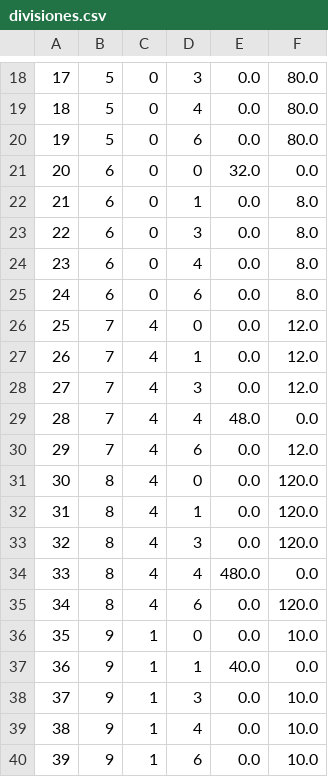
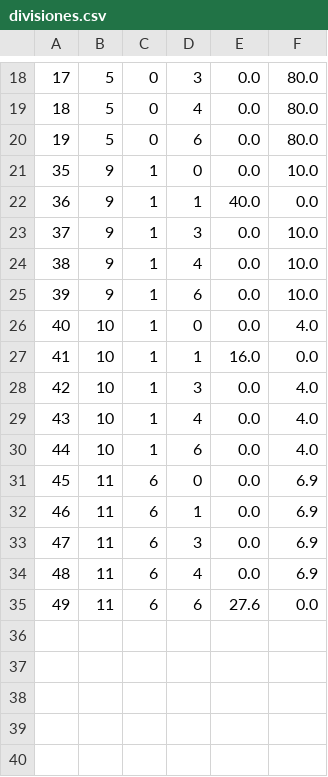
Before and after one commit to flashtime-dev/TriCount, a CSV file: divisiones.csv, drawn as a sheet; only a part is shown, gaps mark what is left out; the shorter side is filled out with more unchanged rows; the diff names each change by its address in the sheet, - before the commit and + after, or states it on an @@ line.

Commit message:
Al eliminar un grupo se borran tambien sus gastos y divisiones

```diff
--- a/divisiones.csv
+++ b/divisiones.csv
-row 21: 20 | 6 | 0 | 0 | 32.0 | 0.0
-row 22: 21 | 6 | 0 | 1 | 0.0 | 8.0
-row 23: 22 | 6 | 0 | 3 | 0.0 | 8.0
-row 24: 23 | 6 | 0 | 4 | 0.0 | 8.0
-row 25: 24 | 6 | 0 | 6 | 0.0 | 8.0
-row 26: 25 | 7 | 4 | 0 | 0.0 | 12.0
-row 27: 26 | 7 | 4 | 1 | 0.0 | 12.0
-row 28: 27 | 7 | 4 | 3 | 0.0 | 12.0
-row 29: 28 | 7 | 4 | 4 | 48.0 | 0.0
-row 30: 29 | 7 | 4 | 6 | 0.0 | 12.0
-row 31: 30 | 8 | 4 | 0 | 0.0 | 120.0
-row 32: 31 | 8 | 4 | 1 | 0.0 | 120.0
-row 33: 32 | 8 | 4 | 3 | 0.0 | 120.0
-row 34: 33 | 8 | 4 | 4 | 480.0 | 0.0
-row 35: 34 | 8 | 4 | 6 | 0.0 | 120.0
```
Also changed, not shown: 2 other files.
